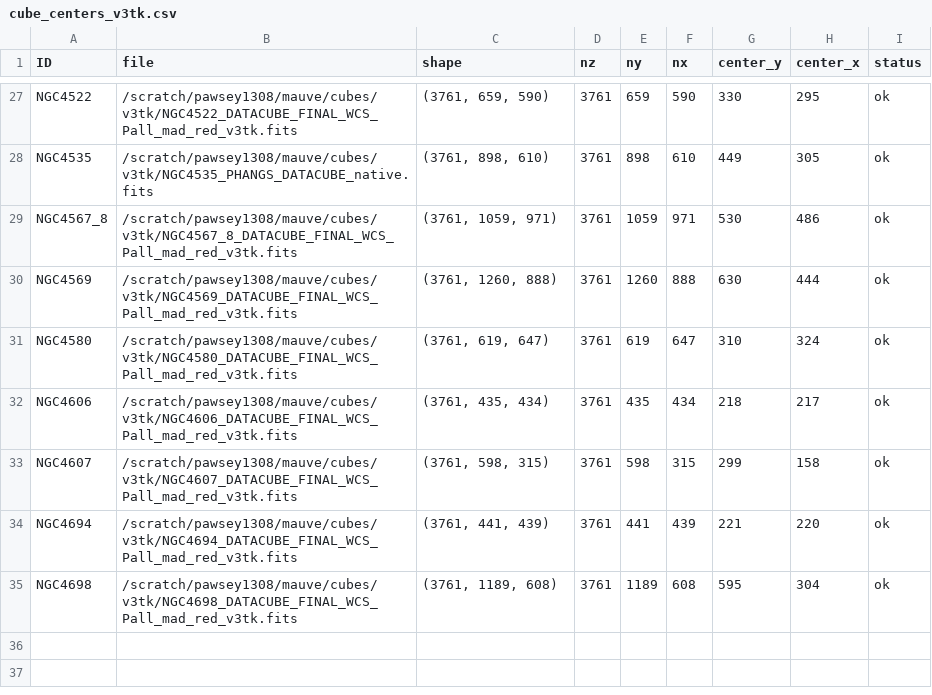
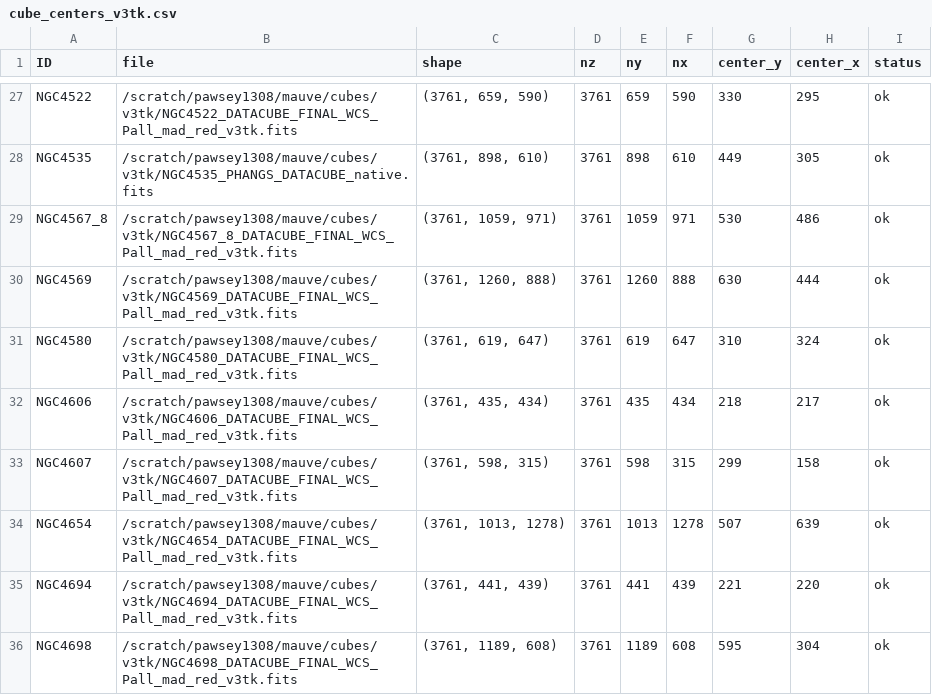
Before and after one commit to Rongjun-ANU/nGIST_v7.6.8_setup, a CSV file: config_setup/cube_centers_v3tk.csv, drawn as a sheet; only a part is shown, gaps mark what is left out.

Commit message:
Update VELSCALE to 41 in multiple MAUVE configuration files and add NGC4654 configurations
- Changed VELSCALE from 53 to 41 in the following configuration files:
  - NGC4380_MAUVE_MasterConfig_v7.6.8_7000_setonix.yaml
  - NGC4383_MAUVE_MasterConfig_v7.6.8_7000_setonix.yaml
  - NGC4388_MAUVE_MasterConfig_v7.6.8_7000_setonix.yaml
  - NGC4394_MAUVE_MasterConfig_v7.6.8_7000_setonix.yaml
  - NGC4396_MAUVE_MasterConfig_v7.6.8_7000_setonix.yaml
  - NGC4402_MAUVE_MasterConfig_v7.6.8_7000_setonix.yaml
  - NGC4405_MAUVE_MasterConfig_v7.6.8_7000_setonix.yaml
  - NGC4419_MAUVE_MasterConfig_v7.6.8_7000_setonix.yaml
  - NGC4424_MAUVE_MasterConfig_v7.6.8_7000_setonix.yaml
  - NGC4450_MAUVE_MasterConfig_v7.6.8_7000_setonix.yaml
  - NGC4457_MAUVE_MasterConfig_v7.6.8_7000_setonix.yaml
  - NGC4501_MAUVE_MasterConfig_v7.6.8_7000_setonix.yaml
  - NGC4522_MAUVE_MasterConfig_v7.6.8_7000_setonix.yaml
  - NGC4535_MAUVE_MasterConfig_v7.6.8_7000_setonix.yaml
  - NGC4567_8_MAUVE_MasterConfig_v7.6.8_7000_setonix.yaml
  - NGC4569_MAUVE_MasterConfig_v7.6.8_7000_setonix.yaml
  - NGC4580_MAUVE_MasterConfig_v7.6.8_7000_setonix.yaml
  - NGC4606_MAUVE_MasterConfig_v7.6.8_7000_setonix.yaml
  - NGC4607_MAUVE_MasterConfig_v7.6.8_7000_setonix.yaml
  - NGC4694_MAUVE_MasterConfig_v7.6.8_7000_setonix.yaml
  - NGC4698_MAUVE_MasterConfig_v7.6.8_7000_setonix.yaml

- Added new configuration files for NGC4654:
  - NGC4654_MAUVE_MasterConfig_v7.6.8_7000_setonix.yaml
  - NGC4654_v3tk_v7.6.8_7000_setonix.slurm
  - NGC4654_v3tk_v7.6.8_setonix.slurm

- Updated cube_centers_v3tk.csv and cube_sizes_v3tk.csv to include NGC4654.
- Modified test scripts to include NGC4654 in galaxy selection tests.

```diff
--- a/config_setup/cube_centers_v3tk.csv
+++ b/config_setup/cube_centers_v3tk.csv
@@ -33,2 +33,3 @@ NGC4606,/scratch/pawsey1308/mauve/cubes/v3tk/NGC4606_DATACUBE_FINAL_WCS_Pall_mad
 NGC4607,/scratch/pawsey1308/mauve/cubes/v3tk/NGC4607_DATACUBE_FINAL_WCS_Pall_mad_red_v3tk.fits,"(3761, 598, 315)",3761,598,315,299,158,ok
+NGC4654,/scratch/pawsey1308/mauve/cubes/v3tk/NGC4654_DATACUBE_FINAL_WCS_Pall_mad_red_v3tk.fits,"(3761, 1013, 1278)",3761,1013,1278,507,639,ok
 NGC4694,/scratch/pawsey1308/mauve/cubes/v3tk/NGC4694_DATACUBE_FINAL_WCS_Pall_mad_red_v3tk.fits,"(3761, 441, 439)",3761,441,439,221,220,ok
```
Also changed, not shown: config_setup/cube_sizes_v3tk.csv, 41 other files.
